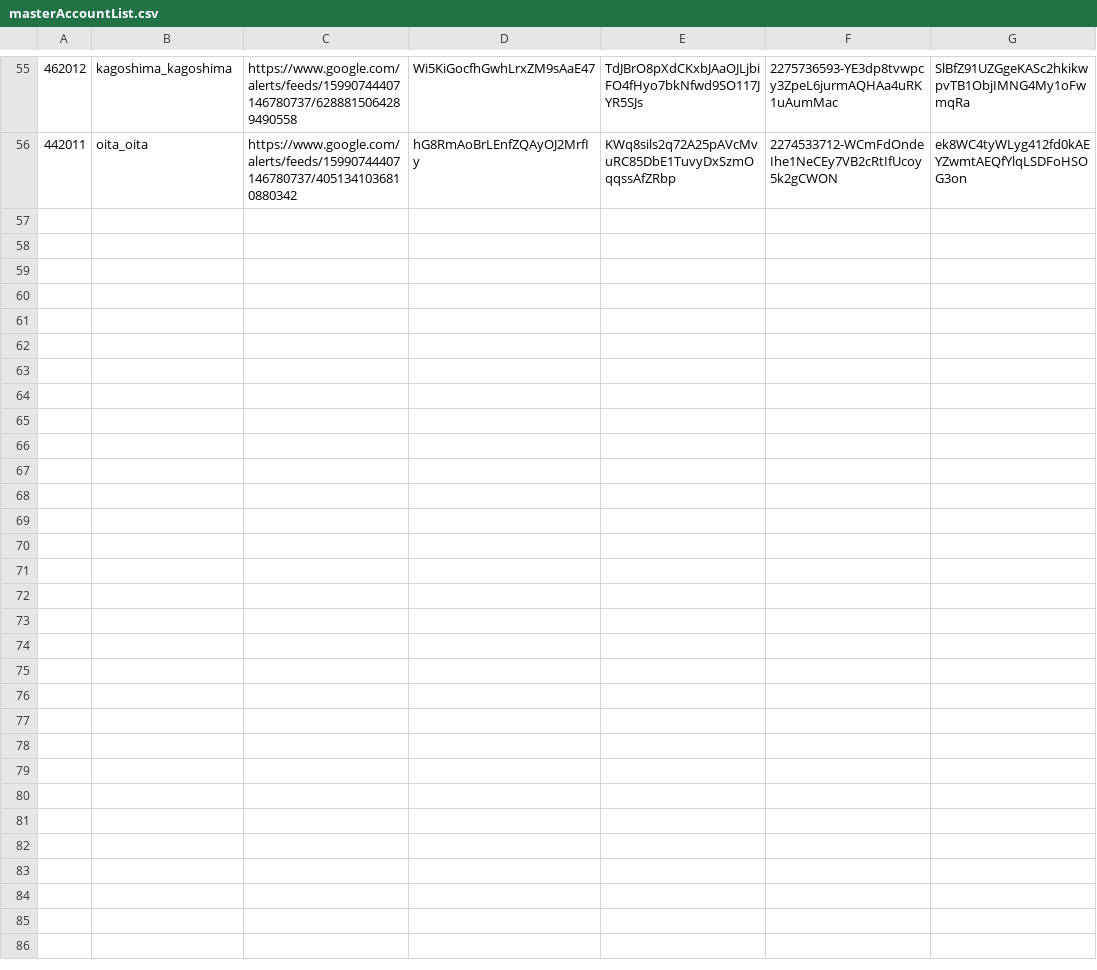
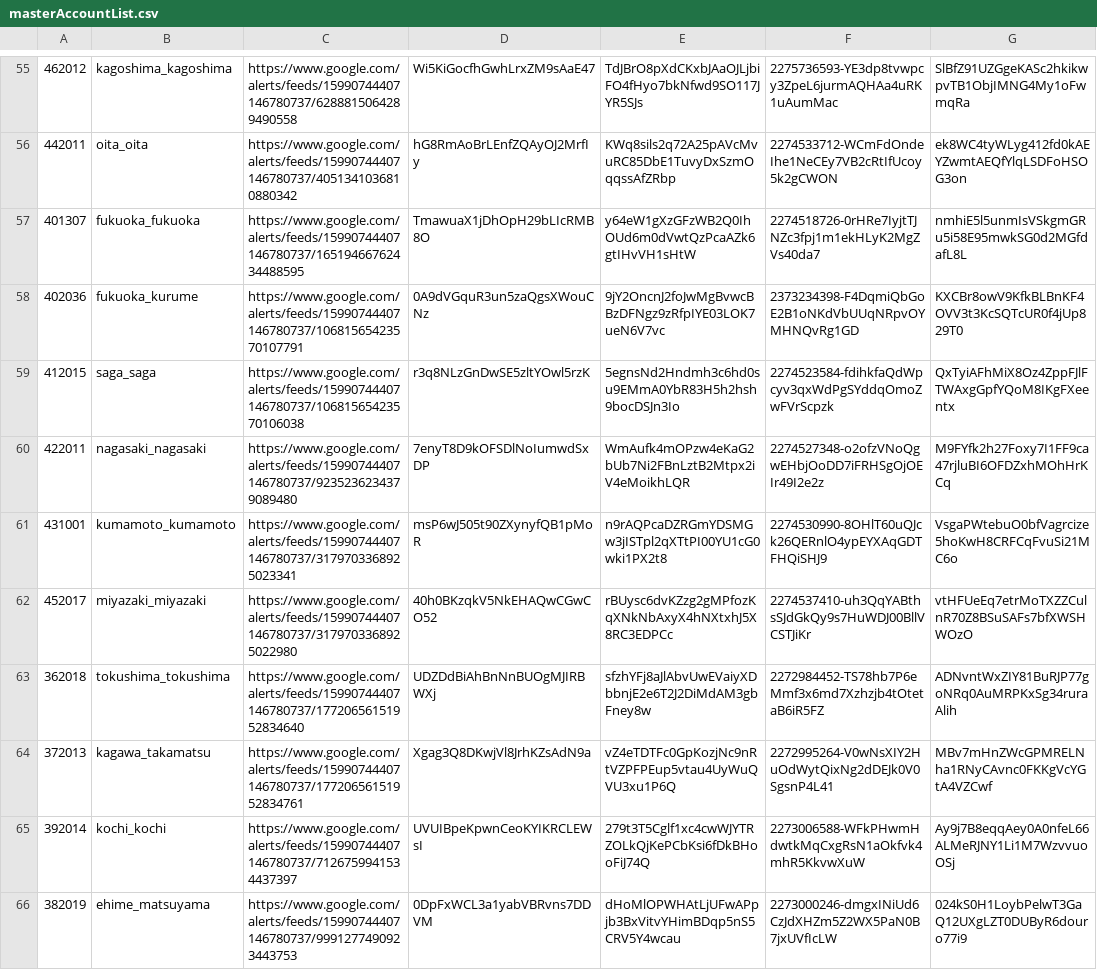
Before and after one commit to doridoridoriand/masao, a CSV file: masterAccountList.csv, drawn as a sheet; only a part is shown, gaps mark what is left out; the diff covers the shown part only; the diff names each change by its address in the sheet, - before the commit and + after, or states it on an @@ line.

Commit message:
対象アカウントを追加

```diff
--- a/masterAccountList.csv
+++ b/masterAccountList.csv
+row 57: 401307 | fukuoka_fukuoka | https://www.google.com/alerts/feeds/15990744407146780737/16519466762434488595 | TmawuaX1jDhOpH29bLIcRMB8O | y64eW1gXzGFzWB2Q0IhOUd6m0dVwtQzPcaAZk6gtIHvVH1sHtW | 2274518726-0rHRe7IyjtTJNZc3fpj1m1ekHLyK2MgZVs40da7 | nmhiE5l5unmIsVSkgmGRu5i58E95mwkSG0d2MGfdafL8L
+row 58: 402036 | fukuoka_kurume | https://www.google.com/alerts/feeds/15990744407146780737/10681565423570107791 | 0A9dVGquR3un5zaQgsXWouCNz | 9jY2OncnJ2foJwMgBvwcBBzDFNgz9zRfpIYE03LOK7ueN6V7vc | 2373234398-F4DqmiQbGoE2B1oNKdVbUUqNRpvOYMHNQvRg1GD | KXCBr8owV9KfkBLBnKF4OVV3t3KcSQTcUR0f4jUp829T0
+row 59: 412015 | saga_saga | https://www.google.com/alerts/feeds/15990744407146780737/10681565423570106038 | r3q8NLzGnDwSE5zltYOwl5rzK | 5egnsNd2Hndmh3c6hd0su9EMmA0YbR83H5h2hsh9bocDSJn3Io | 2274523584-fdihkfaQdWpcyv3qxWdPgSYddqOmoZwFVrScpzk | QxTyiAFhMiX8Oz4ZppFJlFTWAxgGpfYQoM8IKgFXeentx
+row 60: 422011 | nagasaki_nagasaki | https://www.google.com/alerts/feeds/15990744407146780737/9235236234379089480 | 7enyT8D9kOFSDlNoIumwdSxDP | WmAufk4mOPzw4eKaG2bUb7Ni2FBnLztB2Mtpx2iV4eMoikhLQR | 2274527348-o2ofzVNoQgwEHbjOoDD7iFRHSgOjOEIr49I2e2z | M9FYfk2h27Foxy7I1FF9ca47rjluBI6OFDZxhMOhHrKCq
+row 61: 431001 | kumamoto_kumamoto | https://www.google.com/alerts/feeds/15990744407146780737/3179703368925023341 | msP6wJ505t90ZXynyfQB1pMoR | n9rAQPcaDZRGmYDSMGw3jISTpl2qXTtPI00YU1cG0wki1PX2t8 | 2274530990-8OHlT60uQJck26QERnlO4ypEYXAqGDTFHQiSHJ9 | VsgaPWtebuO0bfVagrcize5hoKwH8CRFCqFvuSi21MC6o
+row 62: 452017 | miyazaki_miyazaki | https://www.google.com/alerts/feeds/15990744407146780737/3179703368925022980 | 40h0BKzqkV5NkEHAQwCGwCO52 | rBUysc6dvKZzg2gMPfozKqXNkNbAxyX4hNXtxhJ5X8RC3EDPCc | 2274537410-uh3QqYABthsSJdGkQy9s7HuWDJ00BllVCSTJiKr | vtHFUeEq7etrMoTXZZCulnR70Z8BSuSAFs7bfXWSHWOzO
+row 63: 362018 | tokushima_tokushima | https://www.google.com/alerts/feeds/15990744407146780737/17720656151952834640 | UDZDdBiAhBnNnBUOgMJIRBWXj | sfzhYFj8aJlAbvUwEVaiyXDbbnjE2e6T2J2DiMdAM3gbFney8w | 2272984452-TS78hb7P6eMmf3x6md7Xzhzjb4tOtetaB6iR5FZ | ADNvntWxZIY81BuRJP77goNRq0AuMRPKxSg34ruraAlih
+row 64: 372013 | kagawa_takamatsu | https://www.google.com/alerts/feeds/15990744407146780737/17720656151952834761 | Xgag3Q8DKwjVl8JrhKZsAdN9a | vZ4eTDTFc0GpKozjNc9nRtVZPFPEup5vtau4UyWuQVU3xu1P6Q | 2272995264-V0wNsXIY2HuOdWytQixNg2dDEJk0V0SgsnP4L41 | MBv7mHnZWcGPMRELNha1RNyCAvnc0FKKgVcYGtA4VZCwf
+row 65: 392014 | kochi_kochi | https://www.google.com/alerts/feeds/15990744407146780737/7126759941534437397 | UVUIBpeKpwnCeoKYIKRCLEWsI | 279t3T5Cglf1xc4cwWJYTRZOLkQjKePCbKsi6fDkBHooFiJ74Q | 2273006588-WFkPHwmHdwtkMqCxgRsN1aOkfvk4mhR5KkvwXuW | Ay9j7B8eqqAey0A0nfeL66ALMeRJNY1Li1M7WzvvuoOSj
+row 66: 382019 | ehime_matsuyama | https://www.google.com/alerts/feeds/15990744407146780737/9991277490923443753 | 0DpFxWCL3a1yabVBRvns7DDVM | dHoMlOPWHAtLjUFwAPpjb3BxVitvYHimBDqp5nS5CRV5Y4wcau | 2273000246-dmgxINiUd6CzJdXHZm5Z2WX5PaN0B7jxUVfIcLW | 024kS0H1LoybPelwT3GaQ12UXgLZT0DUByR6douro77i9
```
Also changed, not shown: 9 added rows elsewhere in this file.
